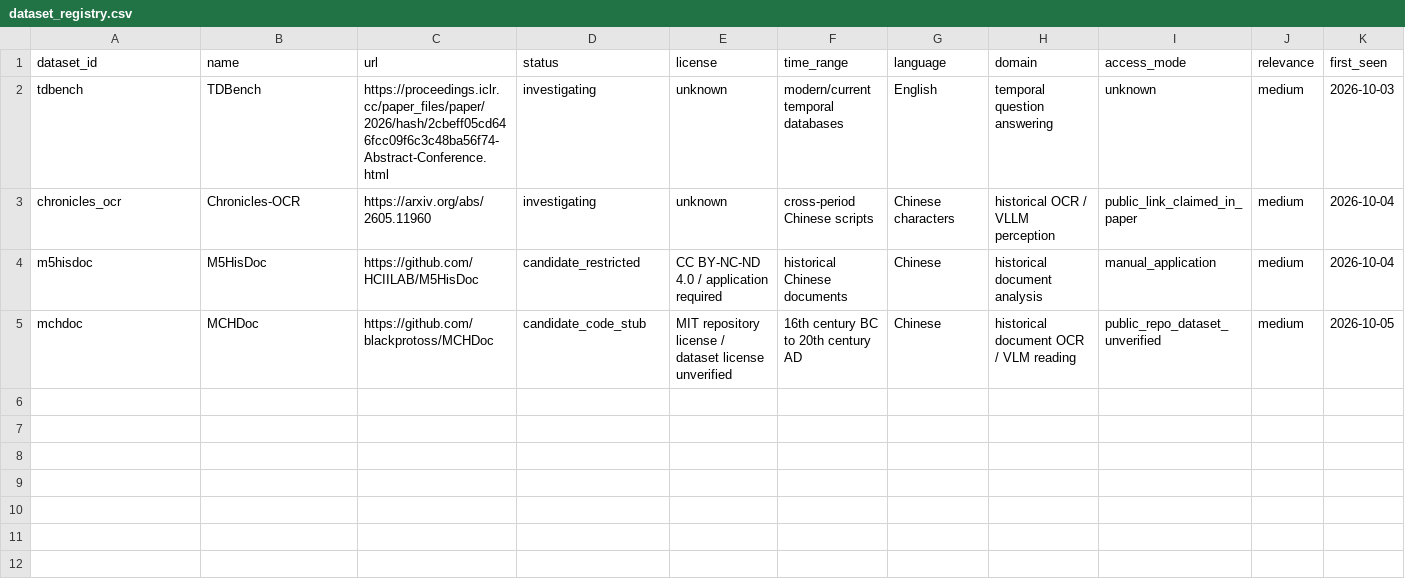
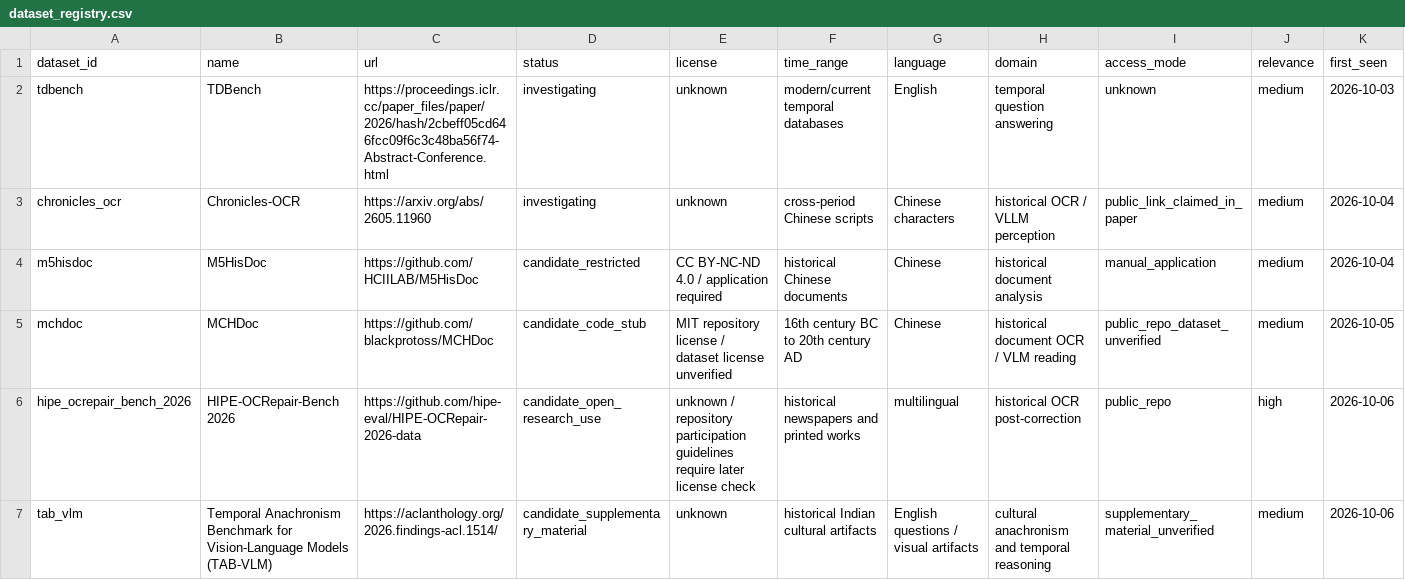
Before and after one commit to HighValayria/historical-lm, a CSV file: evidence/dataset_registry.csv, drawn as a sheet; only a part is shown; rows hold the shown columns only; the diff names each change by its address in the sheet, - before the commit and + after, or states it on an @@ line.

```diff
--- a/evidence/dataset_registry.csv
+++ b/evidence/dataset_registry.csv
+row 6: hipe_ocrepair_bench_2026 | HIPE-OCRepair-Bench 2026 | https://github.com/hipe-eval/HIPE-OCRepair-2026-data | candidate_open_research_use | unknown / repository participation guidelines require later license check | historical newspapers and printed works | multilingual | historical OCR post-correction | public_repo | high | 2026-10-06
+row 7: tab_vlm | Temporal Anachronism Benchmark for Vision-Language Models (TAB-VLM) | https://aclanthology.org/2026.findings-acl.1514/ | candidate_supplementary_material | unknown | historical Indian cultural artifacts | English questions / visual artifacts | cultural anachronism and temporal reasoning | supplementary_material_unverified | medium | 2026-10-06
```
Also changed, not shown: evidence/literature_master.csv, evidence/source_registry.csv, 8 other files.
